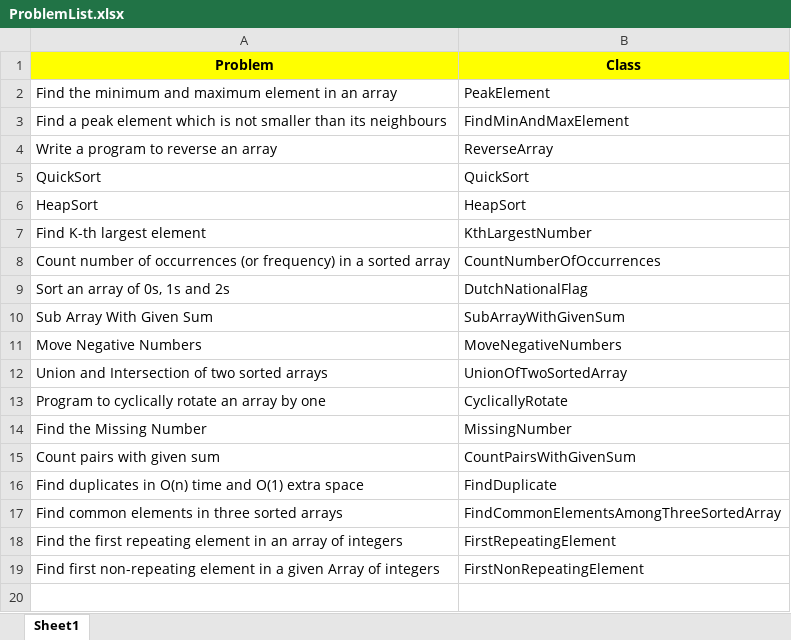
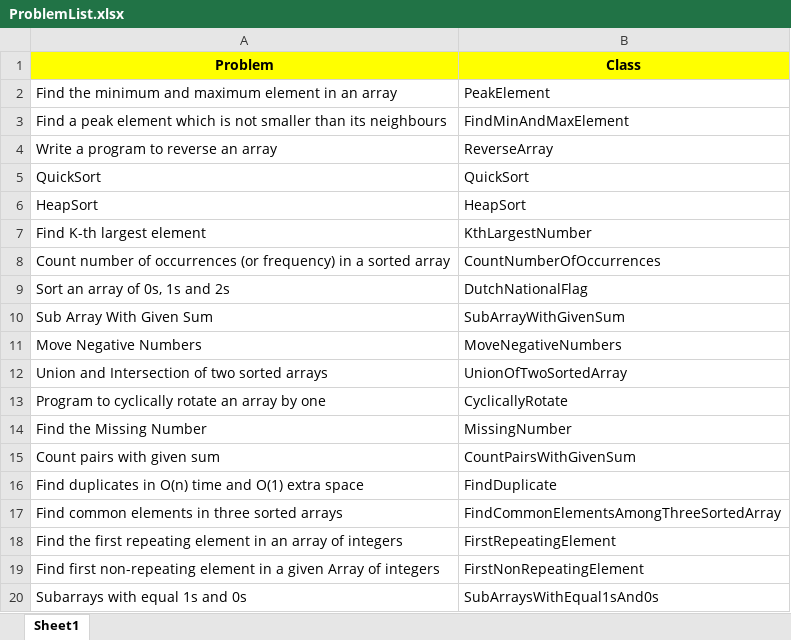
Before and after one commit to debtanucode/Arrays, an Excel workbook: ProblemList.xlsx, sheet Sheet1, drawn as a sheet; values as stored, in another font and other column widths than the file's, no borders; the diff names each change by its address in the sheet, - before the commit and + after, or states it on an @@ line.

Commit message:
Subarrays with equal 1s and 0s

```diff
--- a/ProblemList.xlsx (sheet Sheet1)
+++ b/ProblemList.xlsx (sheet Sheet1)
+row 20: Subarrays with equal 1s and 0s | SubArraysWithEqual1sAnd0s
```
Also changed, not shown: 1 other file.
